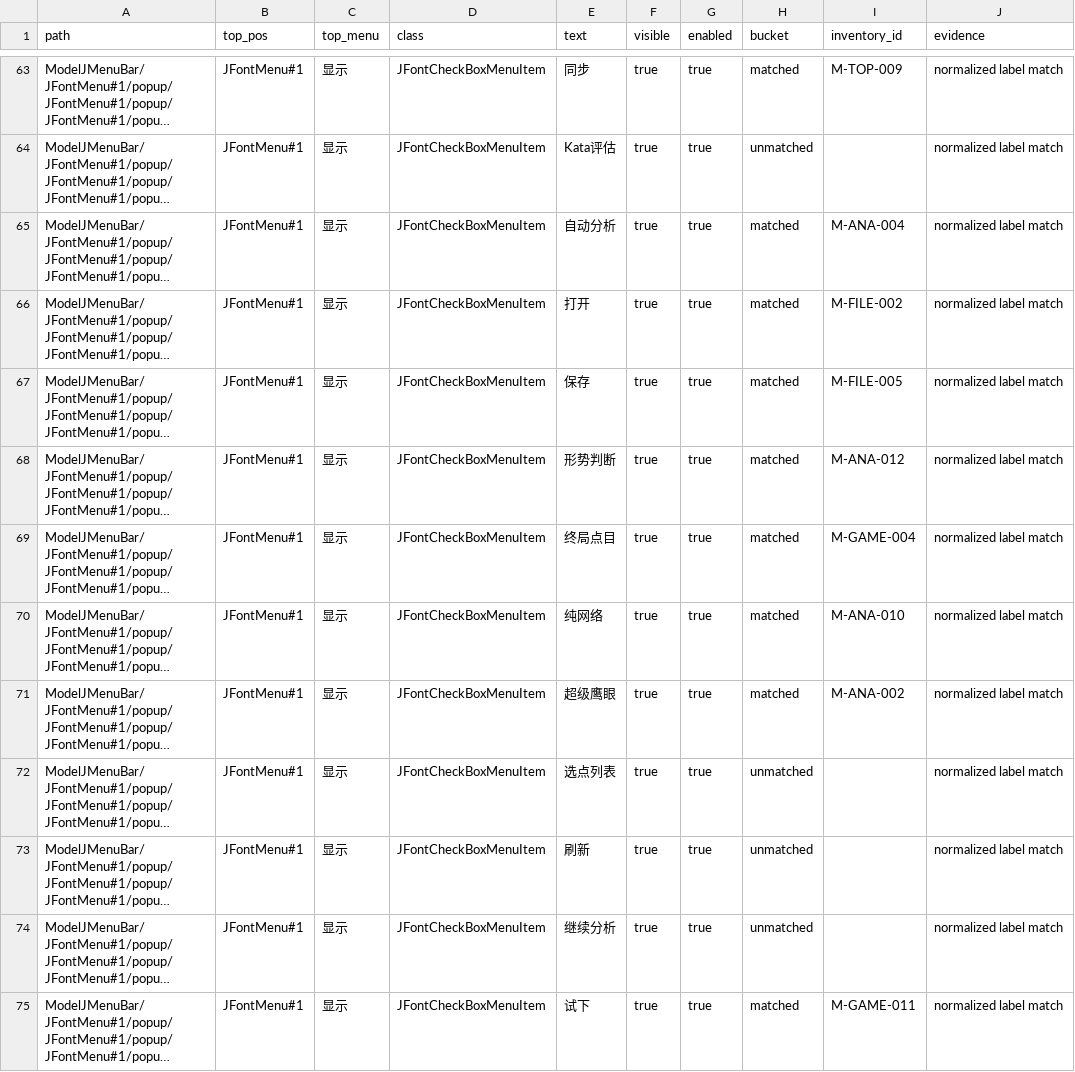
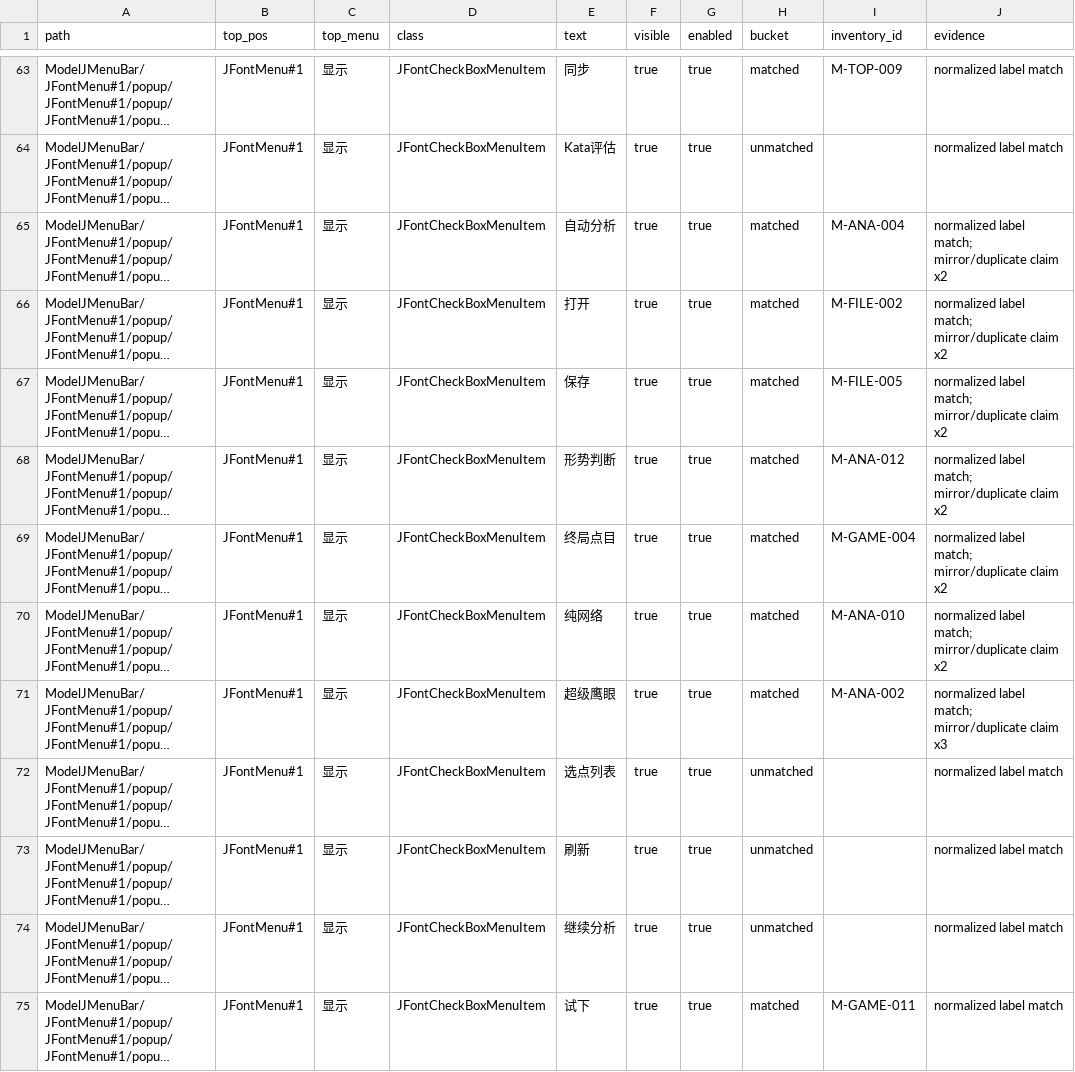
Before and after one commit to Coderchen-001/Katayzy, a CSV file: docs/ui2/runtime-mapping.csv, drawn as a sheet; only a part is shown, gaps mark what is left out; long unchanged cells end in …; the diff covers the shown part only; the diff names each change by its address in the sheet, - before the commit and + after, or states it on an @@ line.

Commit message:
fix(ui2): close inventory missing and add analyze rows

```diff
--- a/docs/ui2/runtime-mapping.csv
+++ b/docs/ui2/runtime-mapping.csv
-J65:J70 (evidence): normalized label match
+J65:J70 (evidence): normalized label match; mirror/duplicate claim x2
-J71 (evidence): normalized label match
+J71 (evidence): normalized label match; mirror/duplicate claim x3
```
Also changed, not shown: 41 edited cells elsewhere in this file, docs/ui2/feature-inventory.csv, docs/ui2/path-exemptions.csv, 5 other files.
